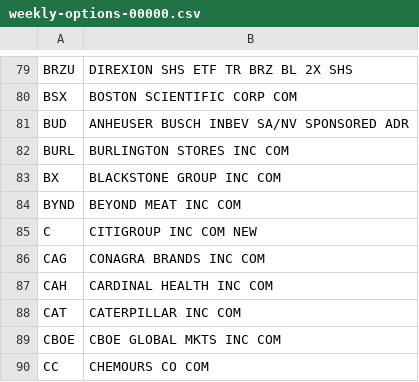
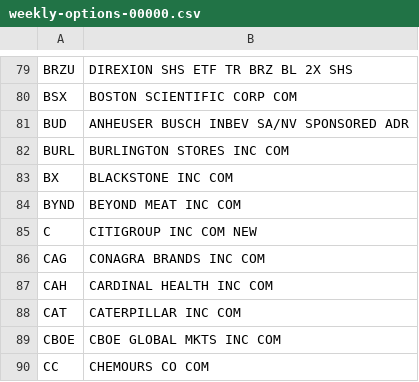
Before and after one commit to haoenhui/usa-optionable-stocks, a CSV file: weekly-options-00000.csv, drawn as a sheet; only a part is shown, gaps mark what is left out.

```diff
--- a/weekly-options-00000.csv
+++ b/weekly-options-00000.csv
@@ -82,3 +82,3 @@ BUD,ANHEUSER BUSCH INBEV SA/NV SPONSORED ADR
 BURL,BURLINGTON STORES INC COM
-BX,BLACKSTONE GROUP INC COM
+BX,BLACKSTONE INC COM
 BYND,BEYOND MEAT INC COM
```
Also changed, not shown: options-00000.csv.
